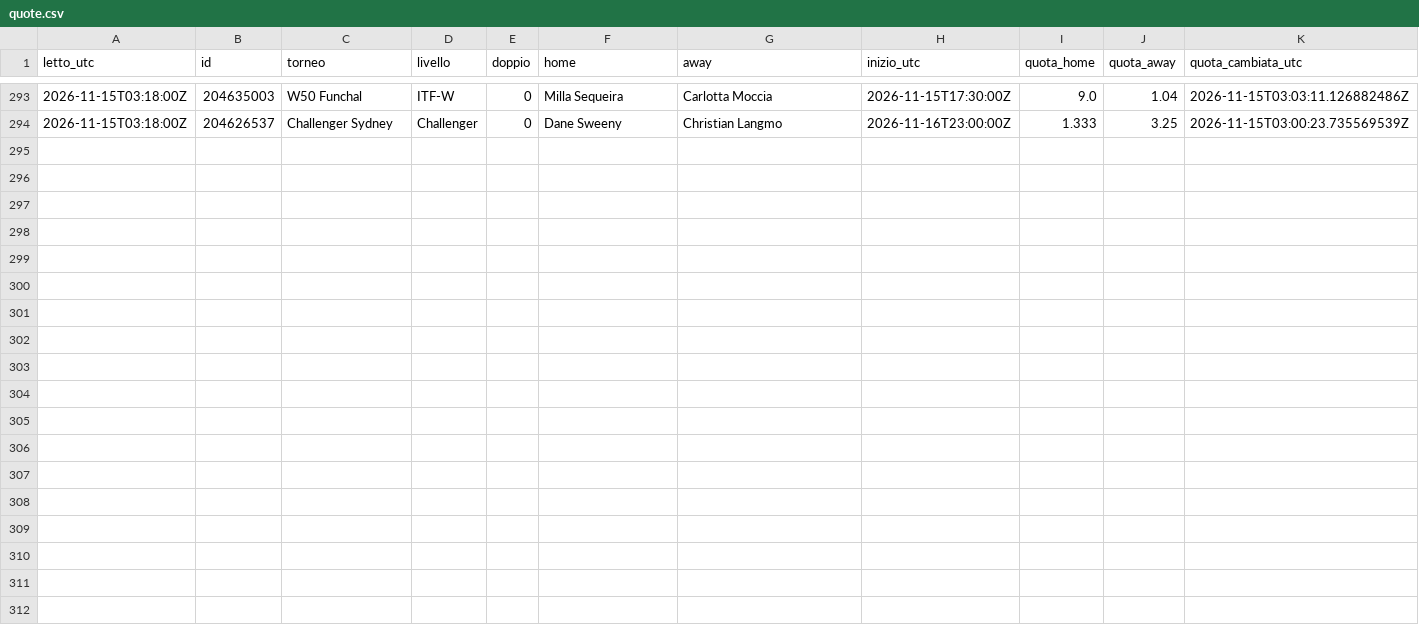
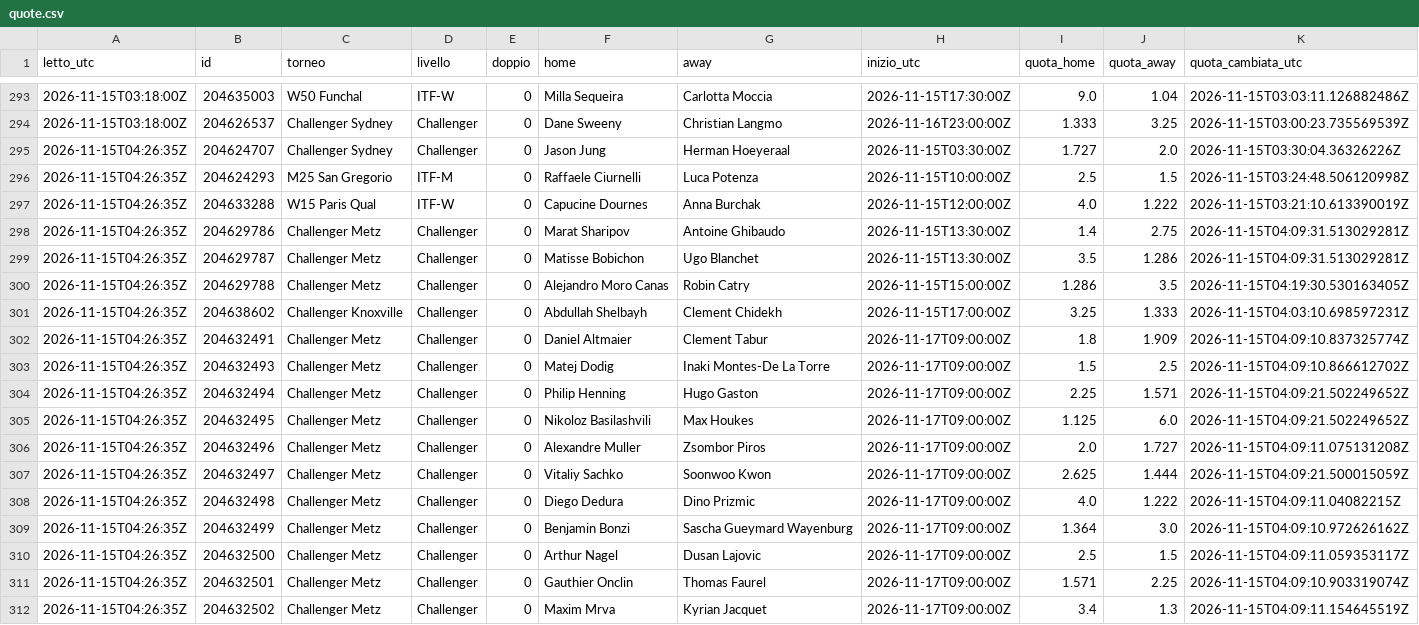
Before and after one commit to Mirko1927/tennis-raccolta, a CSV file: data/quote.csv, drawn as a sheet; only a part is shown, gaps mark what is left out.

Commit message:
quote 2026-11-15T04:26Z

```diff
--- a/data/quote.csv
+++ b/data/quote.csv
@@ -294 +294,19 @@ letto_utc,id,torneo,livello,doppio,home,away,inizio_utc,quota_home,quota_away,qu
 2026-11-15T03:18:00Z,204626537,Challenger Sydney,Challenger,0,Dane Sweeny,Christian Langmo,2026-11-16T23:00:00Z,1.333,3.25,2026-11-15T03:00:23.735569539Z
+2026-11-15T04:26:35Z,204624707,Challenger Sydney,Challenger,0,Jason Jung,Herman Hoeyeraal,2026-11-15T03:30:00Z,1.727,2.0,2026-11-15T03:30:04.36326226Z
+2026-11-15T04:26:35Z,204624293,M25 San Gregorio,ITF-M,0,Raffaele Ciurnelli,Luca Potenza,2026-11-15T10:00:00Z,2.5,1.5,2026-11-15T03:24:48.506120998Z
+2026-11-15T04:26:35Z,204633288,W15 Paris Qual,ITF-W,0,Capucine Dournes,Anna Burchak,2026-11-15T12:00:00Z,4.0,1.222,2026-11-15T03:21:10.613390019Z
+2026-11-15T04:26:35Z,204629786,Challenger Metz,Challenger,0,Marat Sharipov,Antoine Ghibaudo,2026-11-15T13:30:00Z,1.4,2.75,2026-11-15T04:09:31.513029281Z
+2026-11-15T04:26:35Z,204629787,Challenger Metz,Challenger,0,Matisse Bobichon,Ugo Blanchet,2026-11-15T13:30:00Z,3.5,1.286,2026-11-15T04:09:31.513029281Z
+2026-11-15T04:26:35Z,204629788,Challenger Metz,Challenger,0,Alejandro Moro Canas,Robin Catry,2026-11-15T15:00:00Z,1.286,3.5,2026-11-15T04:19:30.530163405Z
+2026-11-15T04:26:35Z,204638602,Challenger Knoxville,Challenger,0,Abdullah Shelbayh,Clement Chidekh,2026-11-15T17:00:00Z,3.25,1.333,2026-11-15T04:03:10.698597231Z
+2026-11-15T04:26:35Z,204632491,Challenger Metz,Challenger,0,Daniel Altmaier,Clement Tabur,2026-11-17T09:00:00Z,1.8,1.909,2026-11-15T04:09:10.837325774Z
+2026-11-15T04:26:35Z,204632493,Challenger Metz,Challenger,0,Matej Dodig,Inaki Montes-De La Torre,2026-11-17T09:00:00Z,1.5,2.5,2026-11-15T04:09:10.866612702Z
+2026-11-15T04:26:35Z,204632494,Challenger Metz,Challenger,0,Philip Henning,Hugo Gaston,2026-11-17T09:00:00Z,2.25,1.571,2026-11-15T04:09:21.502249652Z
+2026-11-15T04:26:35Z,204632495,Challenger Metz,Challenger,0,Nikoloz Basilashvili,Max Houkes,2026-11-17T09:00:00Z,1.125,6.0,2026-11-15T04:09:21.502249652Z
+2026-11-15T04:26:35Z,204632496,Challenger Metz,Challenger,0,Alexandre Muller,Zsombor Piros,2026-11-17T09:00:00Z,2.0,1.727,2026-11-15T04:09:11.075131208Z
+2026-11-15T04:26:35Z,204632497,Challenger Metz,Challenger,0,Vitaliy Sachko,Soonwoo Kwon,2026-11-17T09:00:00Z,2.625,1.444,2026-11-15T04:09:21.500015059Z
+2026-11-15T04:26:35Z,204632498,Challenger Metz,Challenger,0,Diego Dedura,Dino Prizmic,2026-11-17T09:00:00Z,4.0,1.222,2026-11-15T04:09:11.04082215Z
+2026-11-15T04:26:35Z,204632499,Challenger Metz,Challenger,0,Benjamin Bonzi,Sascha Gueymard Wayenburg,2026-11-17T09:00:00Z,1.364,3.0,2026-11-15T04:09:10.972626162Z
+2026-11-15T04:26:35Z,204632500,Challenger Metz,Challenger,0,Arthur Nagel,Dusan Lajovic,2026-11-17T09:00:00Z,2.5,1.5,2026-11-15T04:09:11.059353117Z
+2026-11-15T04:26:35Z,204632501,Challenger Metz,Challenger,0,Gauthier Onclin,Thomas Faurel,2026-11-17T09:00:00Z,1.571,2.25,2026-11-15T04:09:10.903319074Z
+2026-11-15T04:26:35Z,204632502,Challenger Metz,Challenger,0,Maxim Mrva,Kyrian Jacquet,2026-11-17T09:00:00Z,3.4,1.3,2026-11-15T04:09:11.154645519Z
```
Also changed, not shown: data/punteggi.csv, 1 other file.
